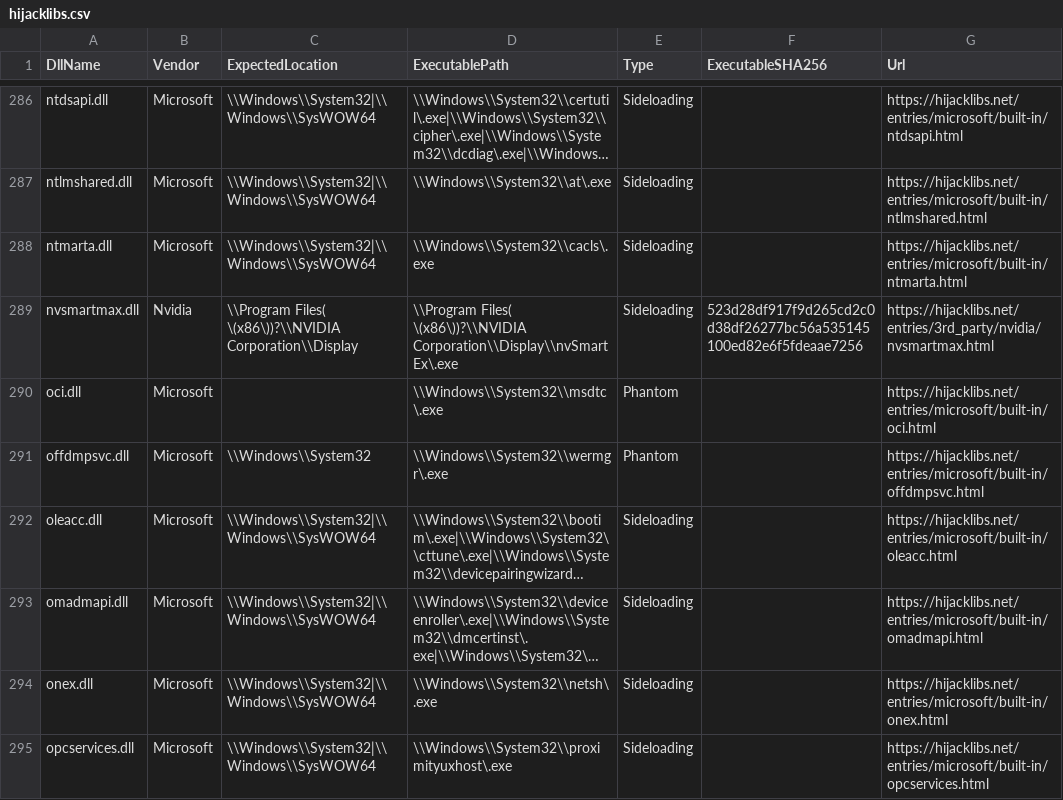
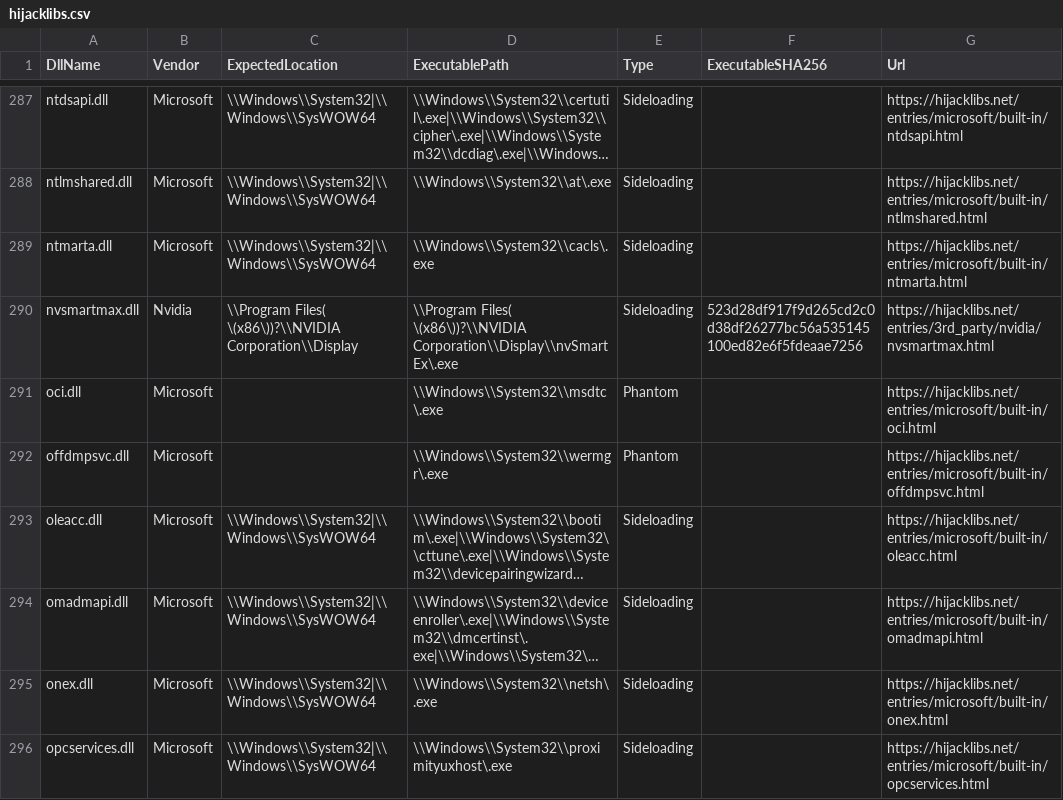
Before and after one commit to mgreen27/DetectRaptor, a CSV file: csv/hijacklibs.csv, drawn as a sheet; only a part is shown, gaps mark what is left out; long unchanged cells end in …; addresses are those after the commit; the diff covers the shown part only; the diff names each change by its address in the sheet, - before the commit and + after, or states it on an @@ line.

```diff
--- a/csv/hijacklibs.csv
+++ b/csv/hijacklibs.csv
-C292 (ExpectedLocation): \\Windows\\System32
+C292 (ExpectedLocation): (empty)
```
Also changed, not shown: 2 added rows and 10 edited cells elsewhere in this file, 2 other files.
